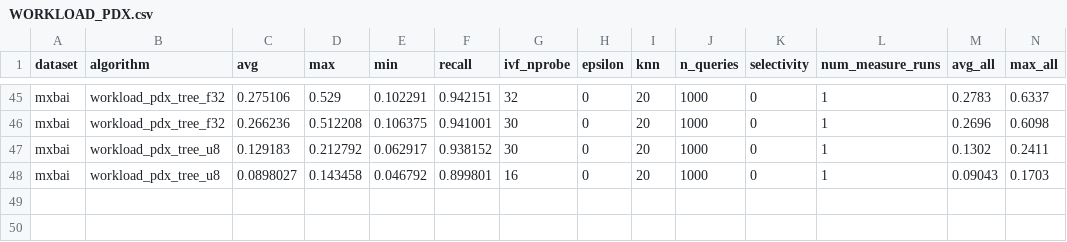
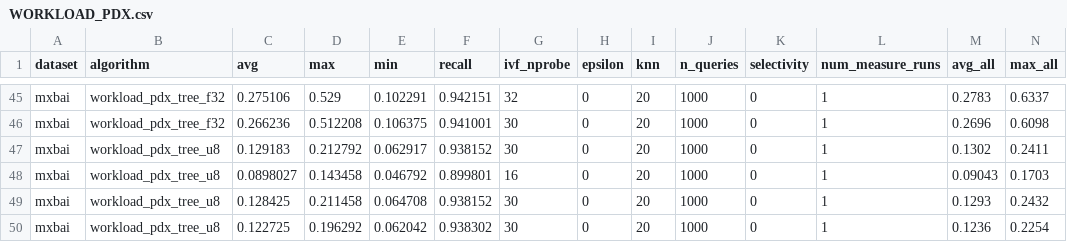
Before and after one commit to cwida/PDX, a CSV file: benchmarks/results/DEFAULT/WORKLOAD_PDX.csv, drawn as a sheet; only a part is shown, gaps mark what is left out; rows hold the shown columns only; the diff names each change by its address in the sheet, - before the commit and + after, or states it on an @@ line.

Commit message:
24k-32k inserts per second in mxbai (in memory)

```diff
--- a/benchmarks/results/DEFAULT/WORKLOAD_PDX.csv
+++ b/benchmarks/results/DEFAULT/WORKLOAD_PDX.csv
+row 49: mxbai | workload_pdx_tree_u8 | 0.128425 | 0.211458 | 0.064708 | 0.938152 | 30 | 0 | 20 | 1000 | 0 | 1 | 0.1293 | 0.2432
+row 50: mxbai | workload_pdx_tree_u8 | 0.122725 | 0.196292 | 0.062042 | 0.938302 | 30 | 0 | 20 | 1000 | 0 | 1 | 0.1236 | 0.2254
```
Also changed, not shown: 7 other files.
